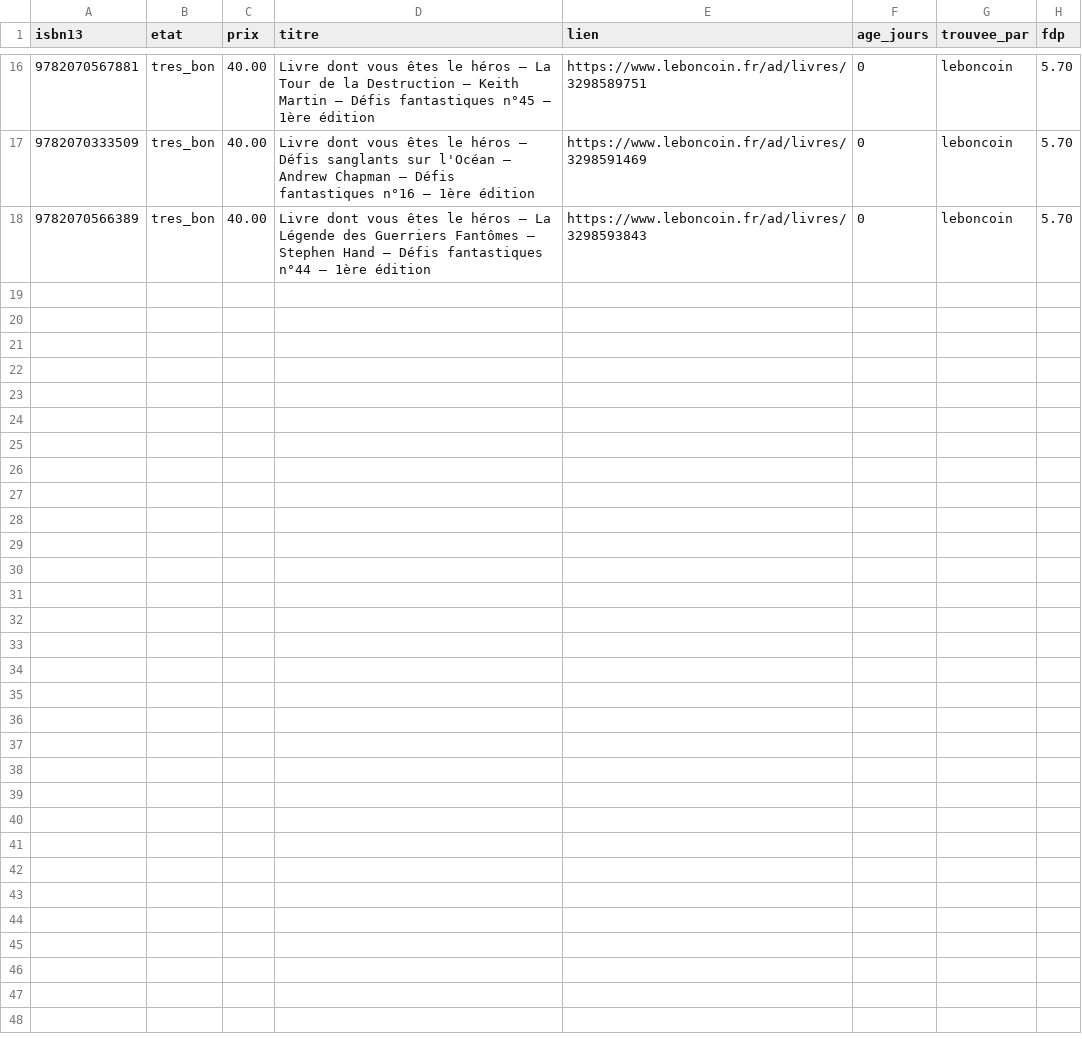
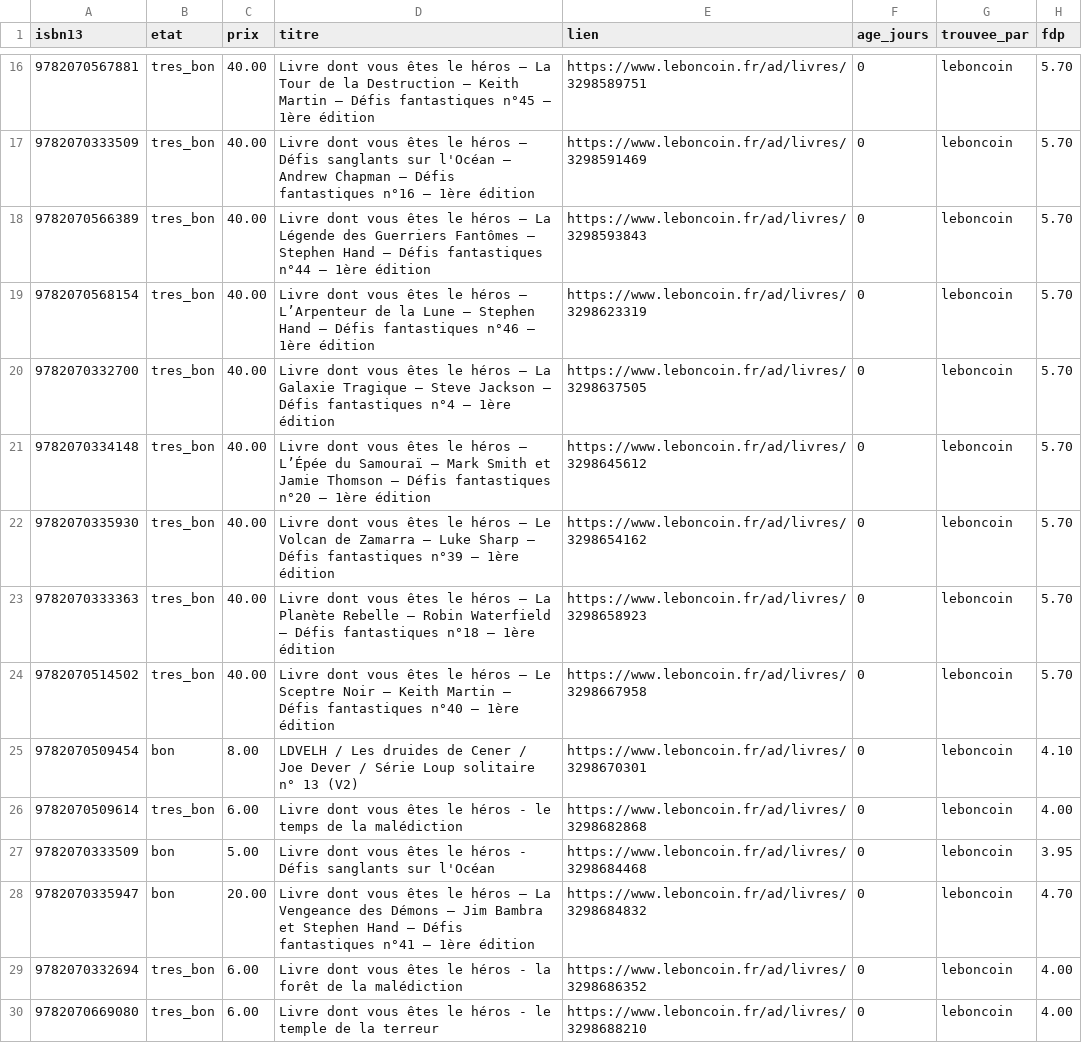
Before and after one commit to loliba92/LDVELH, a CSV file: data/raw/occasion/annonces-leboncoin-2026-10-30.csv, drawn as a sheet; only a part is shown, gaps mark what is left out; the diff names each change by its address in the sheet, - before the commit and + after, or states it on an @@ line.

Commit message:
Relevé Leboncoin (issue 432)

```diff
--- a/data/raw/occasion/annonces-leboncoin-2026-10-30.csv
+++ b/data/raw/occasion/annonces-leboncoin-2026-10-30.csv
+row 19: 9782070568154 | tres_bon | 40.00 | Livre dont vous êtes le héros – L’Arpenteur de la Lune – Stephen Hand – Défis fantastiques n°46 – 1ère édition | https://www.leboncoin.fr/ad/livres/3298623319 | 0 | leboncoin | 5.70
+row 20: 9782070332700 | tres_bon | 40.00 | Livre dont vous êtes le héros – La Galaxie Tragique – Steve Jackson – Défis fantastiques n°4 – 1ère édition | https://www.leboncoin.fr/ad/livres/3298637505 | 0 | leboncoin | 5.70
+row 21: 9782070334148 | tres_bon | 40.00 | Livre dont vous êtes le héros – L’Épée du Samouraï – Mark Smith et Jamie Thomson – Défis fantastiques n°20 – 1ère édition | https://www.leboncoin.fr/ad/livres/3298645612 | 0 | leboncoin | 5.70
+row 22: 9782070335930 | tres_bon | 40.00 | Livre dont vous êtes le héros – Le Volcan de Zamarra – Luke Sharp – Défis fantastiques n°39 – 1ère édition | https://www.leboncoin.fr/ad/livres/3298654162 | 0 | leboncoin | 5.70
+row 23: 9782070333363 | tres_bon | 40.00 | Livre dont vous êtes le héros – La Planète Rebelle – Robin Waterfield – Défis fantastiques n°18 – 1ère édition | https://www.leboncoin.fr/ad/livres/3298658923 | 0 | leboncoin | 5.70
+row 24: 9782070514502 | tres_bon | 40.00 | Livre dont vous êtes le héros – Le Sceptre Noir – Keith Martin – Défis fantastiques n°40 – 1ère édition | https://www.leboncoin.fr/ad/livres/3298667958 | 0 | leboncoin | 5.70
+row 25: 9782070509454 | bon | 8.00 | LDVELH / Les druides de Cener / Joe Dever / Série Loup solitaire n° 13 (V2) | https://www.leboncoin.fr/ad/livres/3298670301 | 0 | leboncoin | 4.10
+row 26: 9782070509614 | tres_bon | 6.00 | Livre dont vous êtes le héros - le temps de la malédiction | https://www.leboncoin.fr/ad/livres/3298682868 | 0 | leboncoin | 4.00
+row 27: 9782070333509 | bon | 5.00 | Livre dont vous êtes le héros - Défis sanglants sur l'Océan | https://www.leboncoin.fr/ad/livres/3298684468 | 0 | leboncoin | 3.95
+row 28: 9782070335947 | bon | 20.00 | Livre dont vous êtes le héros – La Vengeance des Démons – Jim Bambra et Stephen Hand – Défis fantastiques n°41 – 1ère édition | https://www.leboncoin.fr/ad/livres/3298684832 | 0 | leboncoin | 4.70
+row 29: 9782070332694 | tres_bon | 6.00 | Livre dont vous êtes le héros - la forêt de la malédiction | https://www.leboncoin.fr/ad/livres/3298686352 | 0 | leboncoin | 4.00
+row 30: 9782070669080 | tres_bon | 6.00 | Livre dont vous êtes le héros - le temple de la terreur | https://www.leboncoin.fr/ad/livres/3298688210 | 0 | leboncoin | 4.00
```
Also changed, not shown: data/raw/occasion/leboncoin-2026-10-30.csv, 10 other files.
